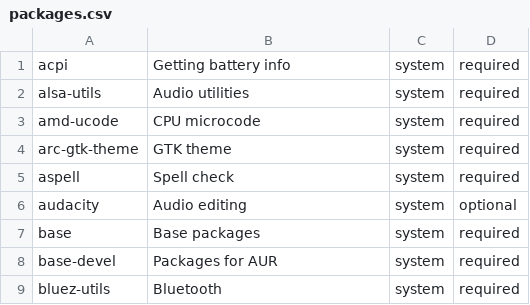
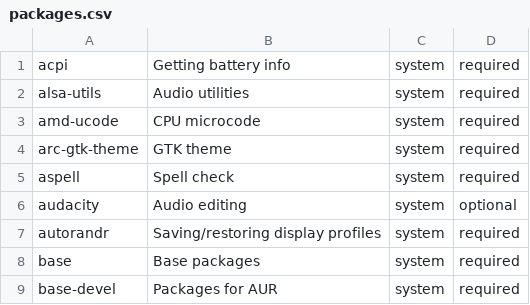
Before and after one commit to mihirlad55/LadOS, a CSV file: packages.csv, drawn as a sheet; only a part is shown; the shorter side is filled out with more unchanged rows; the diff names each change by its address in the sheet, - before the commit and + after, or states it on an @@ line.

Commit message:
Rewrite on-monitor-change feature
Rely on autorandr for restoring screen layouts and instead the feature will
restart polybar.service and nitrogen.service on screen changes.

```diff
--- a/packages.csv
+++ b/packages.csv
+row 7: autorandr | Saving/restoring display profiles | system | required
```
Also changed, not shown: 4 other files.
